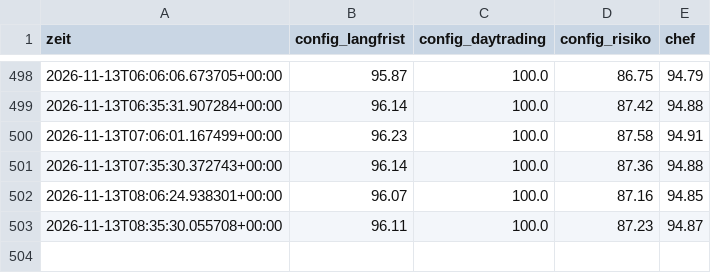
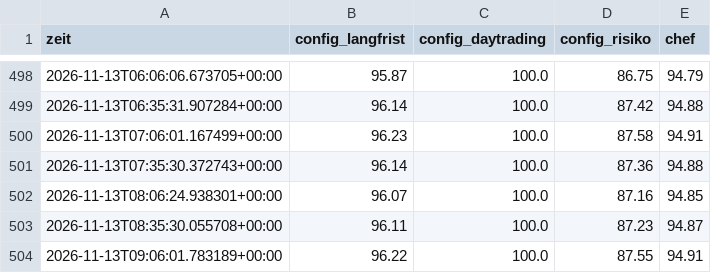
Before and after one commit to KaidoValue/trading-bot, a CSV file: daten/state/verlauf.csv, drawn as a sheet; only a part is shown, gaps mark what is left out; the diff names each change by its address in the sheet, - before the commit and + after, or states it on an @@ line.

```diff
--- a/daten/state/verlauf.csv
+++ b/daten/state/verlauf.csv
+row 504: 2026-11-13T09:06:01.783189+00:00 | 96.22 | 100.0 | 87.55 | 94.91
```
Also changed, not shown: 10 other files.
